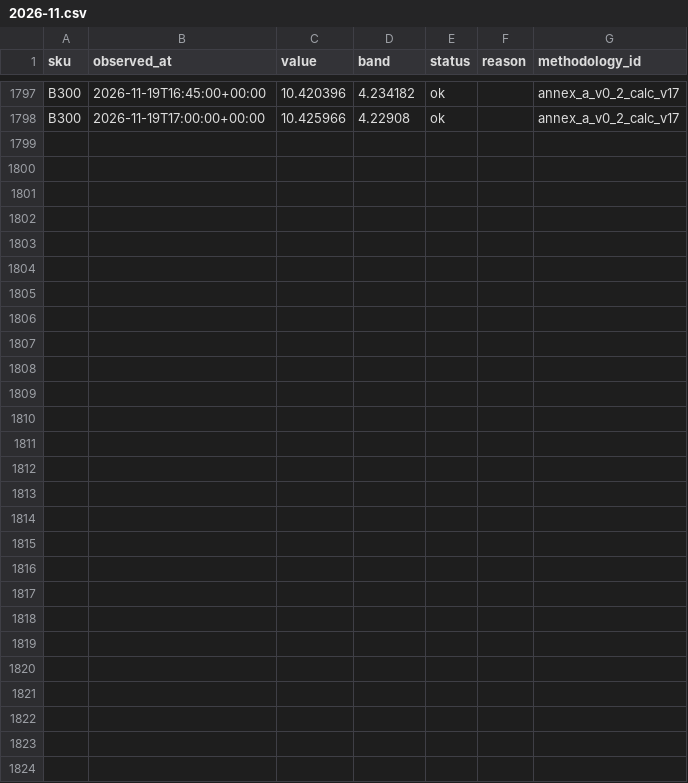
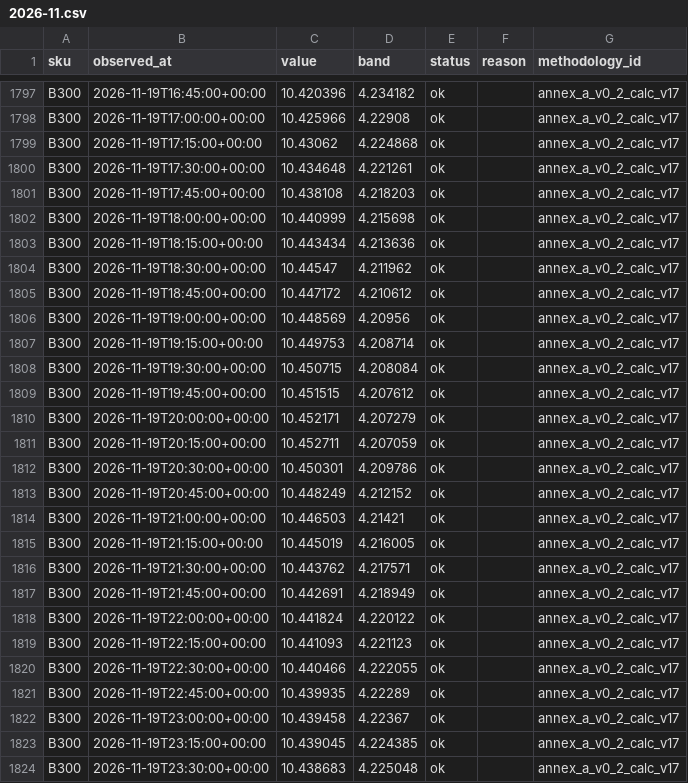
Before and after one commit to asuthosh100/gpu-price-terminal, a CSV file: history/B300/2026-11.csv, drawn as a sheet; only a part is shown, gaps mark what is left out; the diff names each change by its address in the sheet, - before the commit and + after, or states it on an @@ line.

```diff
--- a/history/B300/2026-11.csv
+++ b/history/B300/2026-11.csv
+row 1799: B300 | 2026-11-19T17:15:00+00:00 | 10.43062 | 4.224868 | ok |  | annex_a_v0_2_calc_v17
+row 1800: B300 | 2026-11-19T17:30:00+00:00 | 10.434648 | 4.221261 | ok |  | annex_a_v0_2_calc_v17
+row 1801: B300 | 2026-11-19T17:45:00+00:00 | 10.438108 | 4.218203 | ok |  | annex_a_v0_2_calc_v17
+row 1802: B300 | 2026-11-19T18:00:00+00:00 | 10.440999 | 4.215698 | ok |  | annex_a_v0_2_calc_v17
+row 1803: B300 | 2026-11-19T18:15:00+00:00 | 10.443434 | 4.213636 | ok |  | annex_a_v0_2_calc_v17
+row 1804: B300 | 2026-11-19T18:30:00+00:00 | 10.44547 | 4.211962 | ok |  | annex_a_v0_2_calc_v17
+row 1805: B300 | 2026-11-19T18:45:00+00:00 | 10.447172 | 4.210612 | ok |  | annex_a_v0_2_calc_v17
+row 1806: B300 | 2026-11-19T19:00:00+00:00 | 10.448569 | 4.20956 | ok |  | annex_a_v0_2_calc_v17
+row 1807: B300 | 2026-11-19T19:15:00+00:00 | 10.449753 | 4.208714 | ok |  | annex_a_v0_2_calc_v17
+row 1808: B300 | 2026-11-19T19:30:00+00:00 | 10.450715 | 4.208084 | ok |  | annex_a_v0_2_calc_v17
+row 1809: B300 | 2026-11-19T19:45:00+00:00 | 10.451515 | 4.207612 | ok |  | annex_a_v0_2_calc_v17
+row 1810: B300 | 2026-11-19T20:00:00+00:00 | 10.452171 | 4.207279 | ok |  | annex_a_v0_2_calc_v17
+row 1811: B300 | 2026-11-19T20:15:00+00:00 | 10.452711 | 4.207059 | ok |  | annex_a_v0_2_calc_v17
+row 1812: B300 | 2026-11-19T20:30:00+00:00 | 10.450301 | 4.209786 | ok |  | annex_a_v0_2_calc_v17
+row 1813: B300 | 2026-11-19T20:45:00+00:00 | 10.448249 | 4.212152 | ok |  | annex_a_v0_2_calc_v17
+row 1814: B300 | 2026-11-19T21:00:00+00:00 | 10.446503 | 4.21421 | ok |  | annex_a_v0_2_calc_v17
+row 1815: B300 | 2026-11-19T21:15:00+00:00 | 10.445019 | 4.216005 | ok |  | annex_a_v0_2_calc_v17
+row 1816: B300 | 2026-11-19T21:30:00+00:00 | 10.443762 | 4.217571 | ok |  | annex_a_v0_2_calc_v17
+row 1817: B300 | 2026-11-19T21:45:00+00:00 | 10.442691 | 4.218949 | ok |  | annex_a_v0_2_calc_v17
+row 1818: B300 | 2026-11-19T22:00:00+00:00 | 10.441824 | 4.220122 | ok |  | annex_a_v0_2_calc_v17
+row 1819: B300 | 2026-11-19T22:15:00+00:00 | 10.441093 | 4.221123 | ok |  | annex_a_v0_2_calc_v17
+row 1820: B300 | 2026-11-19T22:30:00+00:00 | 10.440466 | 4.222055 | ok |  | annex_a_v0_2_calc_v17
+row 1821: B300 | 2026-11-19T22:45:00+00:00 | 10.439935 | 4.22289 | ok |  | annex_a_v0_2_calc_v17
+row 1822: B300 | 2026-11-19T23:00:00+00:00 | 10.439458 | 4.22367 | ok |  | annex_a_v0_2_calc_v17
+row 1823: B300 | 2026-11-19T23:15:00+00:00 | 10.439045 | 4.224385 | ok |  | annex_a_v0_2_calc_v17
+row 1824: B300 | 2026-11-19T23:30:00+00:00 | 10.438683 | 4.225048 | ok |  | annex_a_v0_2_calc_v17
```
Also changed, not shown: history/B200/2026-11.csv, history/H100/2026-11.csv, 1 other file.
